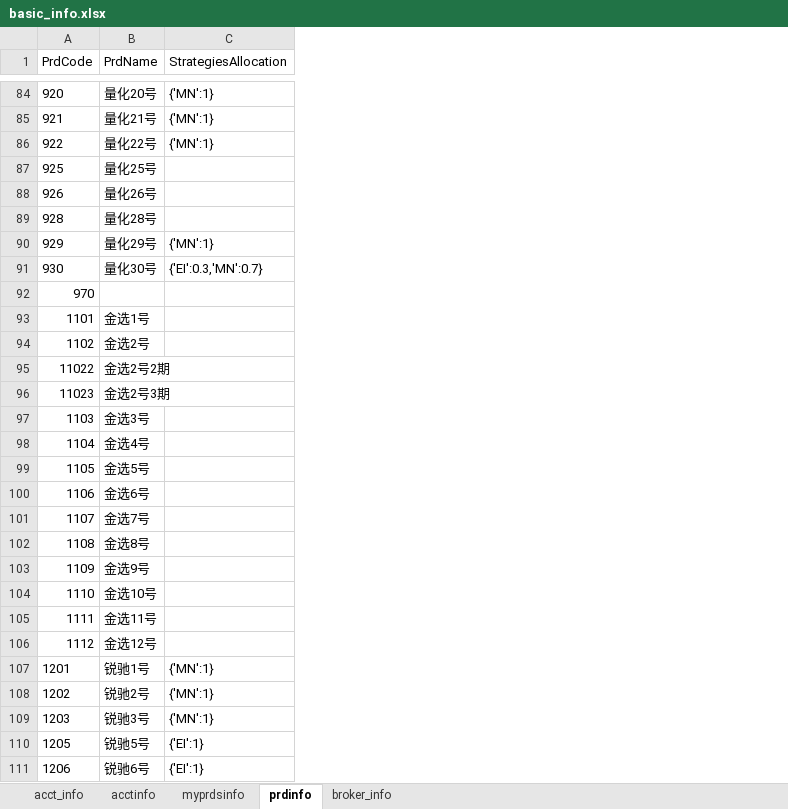
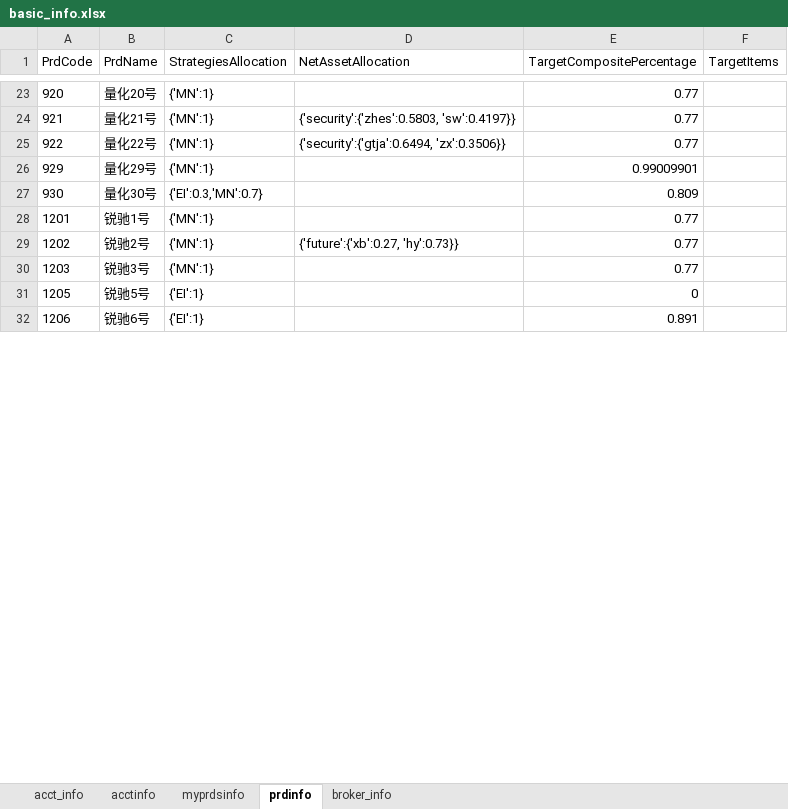
Before and after one commit to Maxincer/trading_plan, an Excel workbook: data/basic_info.xlsx, sheet prdinfo, drawn as a sheet; only a part is shown, gaps mark what is left out; values as stored, in another font and other column widths than the file's, no borders; removed rows and columns are numbered as before the commit, all else as after; the diff covers the shown part only; the diff names each change by its address in the sheet, - before the commit and + after, or states it on an @@ line.

```diff
--- a/data/basic_info.xlsx (sheet prdinfo)
+++ b/data/basic_info.xlsx (sheet prdinfo)
+column D (NetAssetAllocation), rows 24-29: {'security':{'zhes':0.5803, 'sw':0.4197}} | {'security':{'gtja':0.6494, 'zx':0.3506}} |  |  |  | {'future':{'xb':0.27, 'hy':0.73}}
+column E (TargetCompositePercentage), rows 23-32: 0.77 | 0.77 | 0.77 | 0.99009901 | 0.809 | 0.77 | 0.77 | 0.77 | 0 | 0.891
+column F (TargetItems), empty
-row 87: 925 | 量化25号
-row 88: 926 | 量化26号
-row 89: 928 | 量化28号
-row 92: 970
-row 93: 1101 | 金选1号
-row 94: 1102 | 金选2号
-row 95: 11022 | 金选2号2期
-row 96: 11023 | 金选2号3期
-row 97: 1103 | 金选3号
-row 98: 1104 | 金选4号
-row 99: 1105 | 金选5号
-row 100: 1106 | 金选6号
-row 101: 1107 | 金选7号
-row 102: 1108 | 金选8号
-row 103: 1109 | 金选9号
-row 104: 1110 | 金选10号
-row 105: 1111 | 金选11号
-row 106: 1112 | 金选12号
```
Also changed, not shown: 67 removed rows and 1 moved row elsewhere in this sheet, sheet acctinfo, data/data_patch.xlsx, 6 other files.
